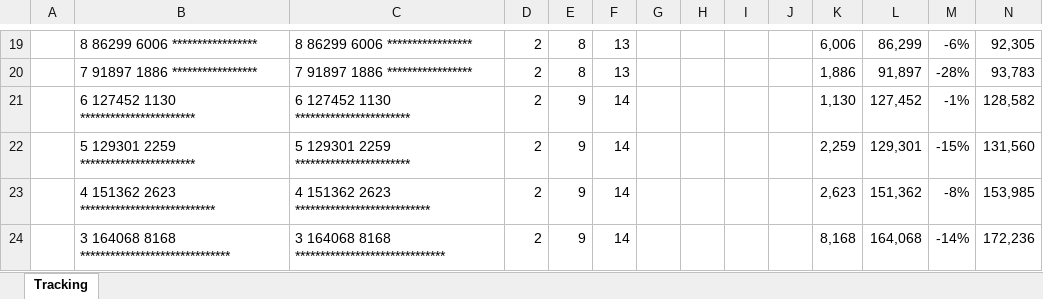
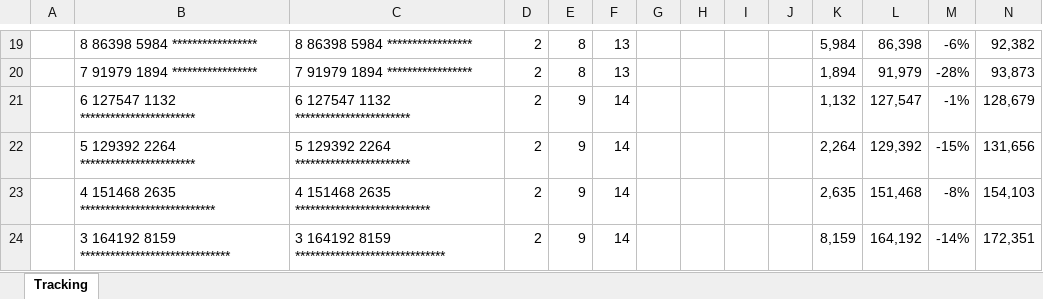
Before and after one commit to aforgiel/AdventOfCode2022, an Excel workbook: Advent of Code-Tracking-2022.xlsx, sheet Tracking, drawn as a sheet; only a part is shown, gaps mark what is left out; values as stored, in another font and other column widths than the file's, no borders; conditional formats not drawn; the diff covers the shown part only; the diff names each change by its address in the sheet, - before the commit and + after, or states it on an @@ line.

```diff
--- a/Advent of Code-Tracking-2022.xlsx (sheet Tracking)
+++ b/Advent of Code-Tracking-2022.xlsx (sheet Tracking)
-B19: 8 86299 6006 *****************
+B19: 8 86398 5984 *****************
-C19: 8 86299 6006 *****************
+C19: 8 86398 5984 *****************
-K19: 6,006
+K19: 5,984
-L19: 86,299
+L19: 86,398
-N19: 92,305
+N19: 92,382
-B20: 7 91897 1886 *****************
+B20: 7 91979 1894 *****************
-C20: 7 91897 1886 *****************
+C20: 7 91979 1894 *****************
-K20: 1,886
+K20: 1,894
-L20: 91,897
+L20: 91,979
-N20: 93,783
+N20: 93,873
-B21: 6 127452 1130 ***********************
+B21: 6 127547 1132 ***********************
-C21: 6 127452 1130 ***********************
+C21: 6 127547 1132 ***********************
-K21: 1,130
+K21: 1,132
-L21: 127,452
+L21: 127,547
-N21: 128,582
+N21: 128,679
-B22: 5 129301 2259 ***********************
+B22: 5 129392 2264 ***********************
-C22: 5 129301 2259 ***********************
+C22: 5 129392 2264 ***********************
-K22: 2,259
+K22: 2,264
-L22: 129,301
+L22: 129,392
-N22: 131,560
+N22: 131,656
-B23: 4 151362 2623 ***************************
+B23: 4 151468 2635 ***************************
-C23: 4 151362 2623 ***************************
+C23: 4 151468 2635 ***************************
-K23: 2,623
+K23: 2,635
-L23: 151,362
+L23: 151,468
-N23: 153,985
+N23: 154,103
-B24: 3 164068 8168 ******************************
+B24: 3 164192 8159 ******************************
-C24: 3 164068 8168 ******************************
+C24: 3 164192 8159 ******************************
-K24: 8,168
+K24: 8,159
-L24: 164,068
+L24: 164,192
-N24: 172,236
+N24: 172,351
```
Also changed, not shown: 2 added rows, 2 removed rows and 44 edited cells elsewhere in this sheet, 4 other files.
